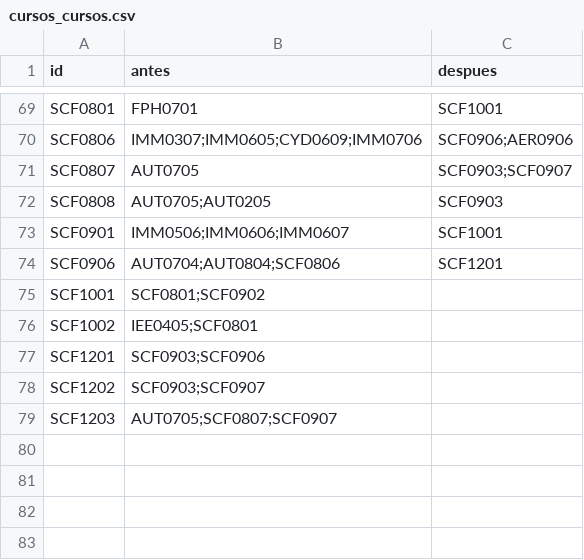
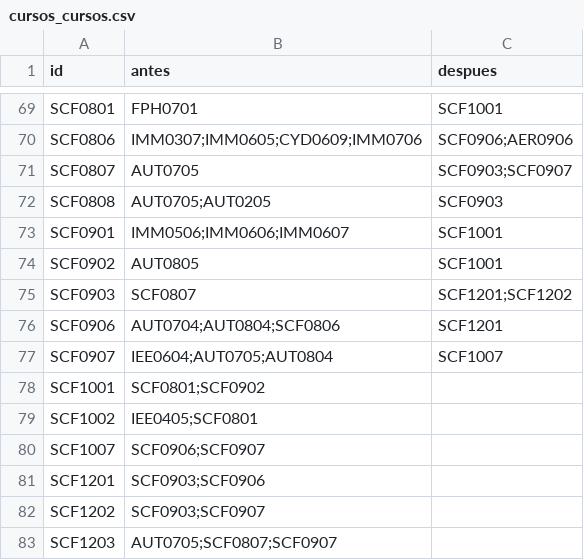
Before and after one commit to EIEM-TEC/CLIE, a CSV file: cursos/cursos_cursos.csv, drawn as a sheet; only a part is shown, gaps mark what is left out.

```diff
--- a/cursos/cursos_cursos.csv
+++ b/cursos/cursos_cursos.csv
@@ -73,5 +73,9 @@ SCF0808,AUT0705;AUT0205,SCF0903
 SCF0901,IMM0506;IMM0606;IMM0607,SCF1001
+SCF0902,AUT0805,SCF1001
+SCF0903,SCF0807,SCF1201;SCF1202
 SCF0906,AUT0704;AUT0804;SCF0806,SCF1201
+SCF0907,IEE0604;AUT0705;AUT0804,SCF1007
 SCF1001,SCF0801;SCF0902,
 SCF1002,IEE0405;SCF0801,
+SCF1007,SCF0906;SCF0907,
 SCF1201,SCF0903;SCF0906,
```
Also changed, not shown: cursos/cursos_bibtex.csv, cursos/cursos_detalles.csv, 16 other files.
